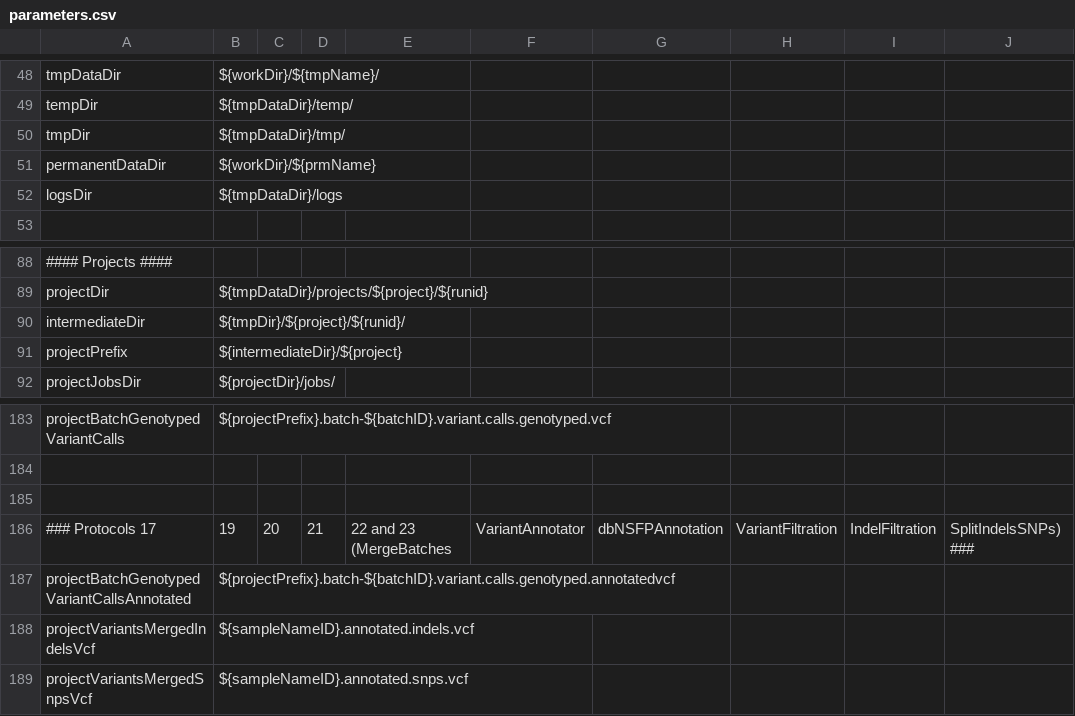
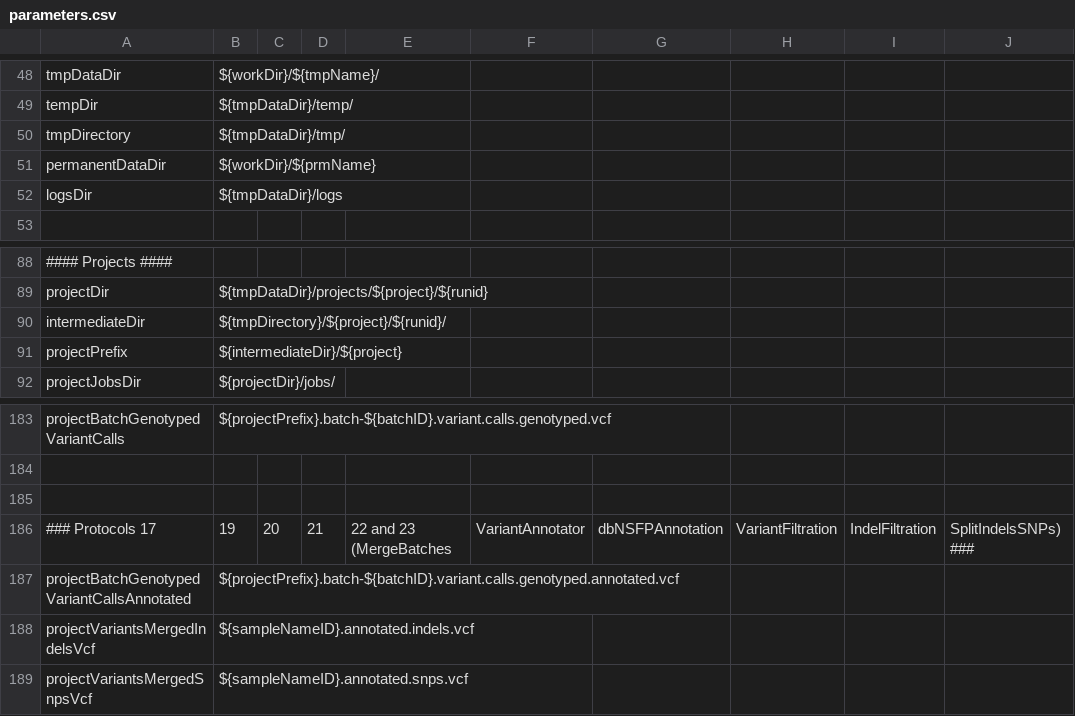
Before and after one commit to molgenis/NGS_DNA, a CSV file: parameters.csv, drawn as a sheet; only a part is shown, gaps mark what is left out; the diff names each change by its address in the sheet, - before the commit and + after, or states it on an @@ line.

```diff
--- a/parameters.csv
+++ b/parameters.csv
-A50: tmpDir
+A50: tmpDirectory
-B90: ${tmpDir}/${project}/${runid}/
+B90: ${tmpDirectory}/${project}/${runid}/
-B187: ${projectPrefix}.batch-${batchID}.variant.calls.genotyped.annotatedvcf
+B187: ${projectPrefix}.batch-${batchID}.variant.calls.genotyped.annotated.vcf
```
Also changed, not shown: 5 other files.
